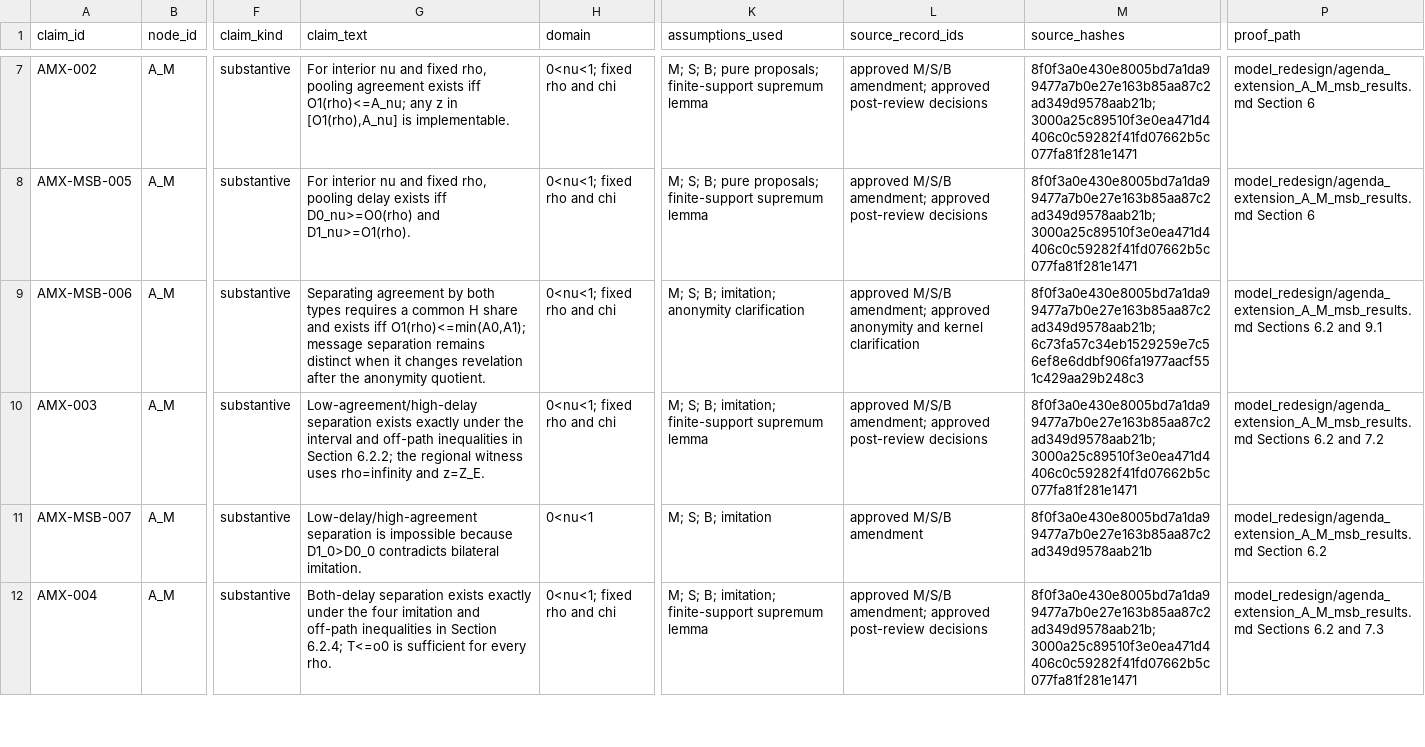
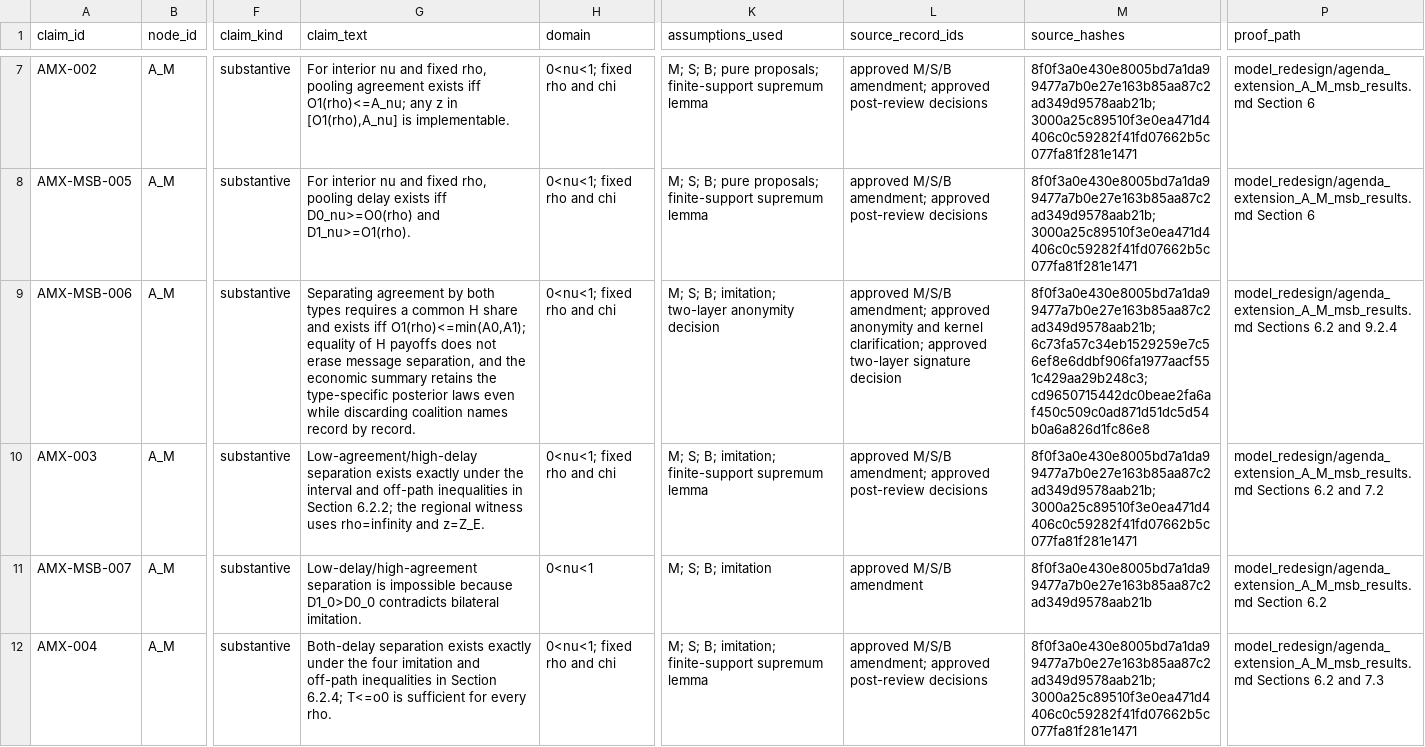
Before and after one commit to mgaldino/PowerBP-WTO, a TSV file: model_redesign/agenda_extension_A_M_msb_claim_ledger.tsv, drawn as a sheet; only a part is shown, gaps mark what is left out; the diff covers the shown part only; the diff names each change by its address in the sheet, - before the commit and + after, or states it on an @@ line.

Commit message:
Implement two-layer A_M signature architecture

```diff
--- a/model_redesign/agenda_extension_A_M_msb_claim_ledger.tsv
+++ b/model_redesign/agenda_extension_A_M_msb_claim_ledger.tsv
-G9 (claim_text): …iff O1(rho)<=min(A0,A1); message separation remains distinct when it changes revelation after the anonymity quotient.
+G9 (claim_text): …iff O1(rho)<=min(A0,A1); equality of H payoffs does not erase message separation, and the economic summary retains the type-specific posterior laws even while discarding coalition names record by record.
-K9 (assumptions_used): …B; imitation; anonymity clarification
+K9 (assumptions_used): …B; imitation; two-layer anonymity decision
-L9 (source_record_ids): …and kernel clarification
+L9 (source_record_ids): …and kernel clarification; approved two-layer signature decision
-M9 (source_hashes): 8f0f3a0e430e8005bd7a1da99477a7b0e27e163b85aa87c2ad349d9578aab21b;6c73fa57c34eb1529259e7c56ef8e6ddbf906fa1977aacf551c429aa29b248c3
+M9 (source_hashes): 8f0f3a0e430e8005bd7a1da99477a7b0e27e163b85aa87c2ad349d9578aab21b;6c73fa57c34eb1529259e7c56ef8e6ddbf906fa1977aacf551c429aa29b248c3;cd9650715442dc0beae2fa6af450c509c0ad871d51dc5d54b0a6a826d1fc86e8
-P9 (proof_path): …6.2 and 9.1
+P9 (proof_path): …6.2 and 9.2.4
```
Also changed, not shown: 1 added row and 33 edited cells elsewhere in this file, 3 other files.
